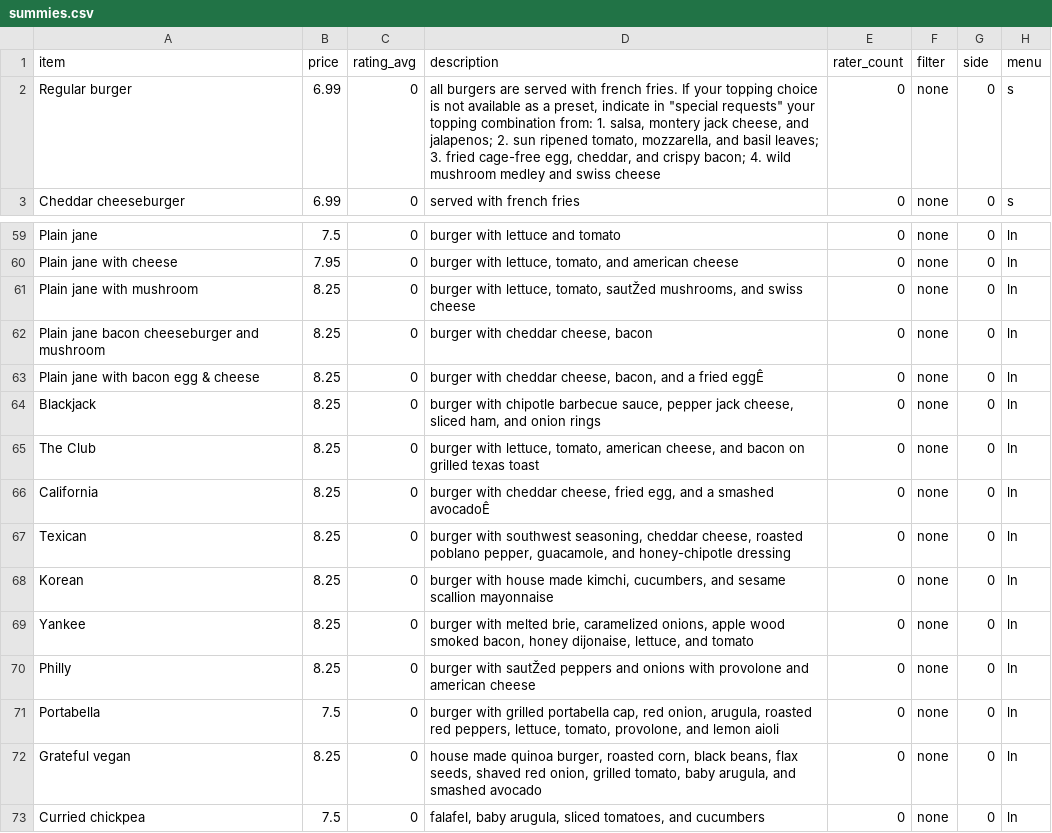
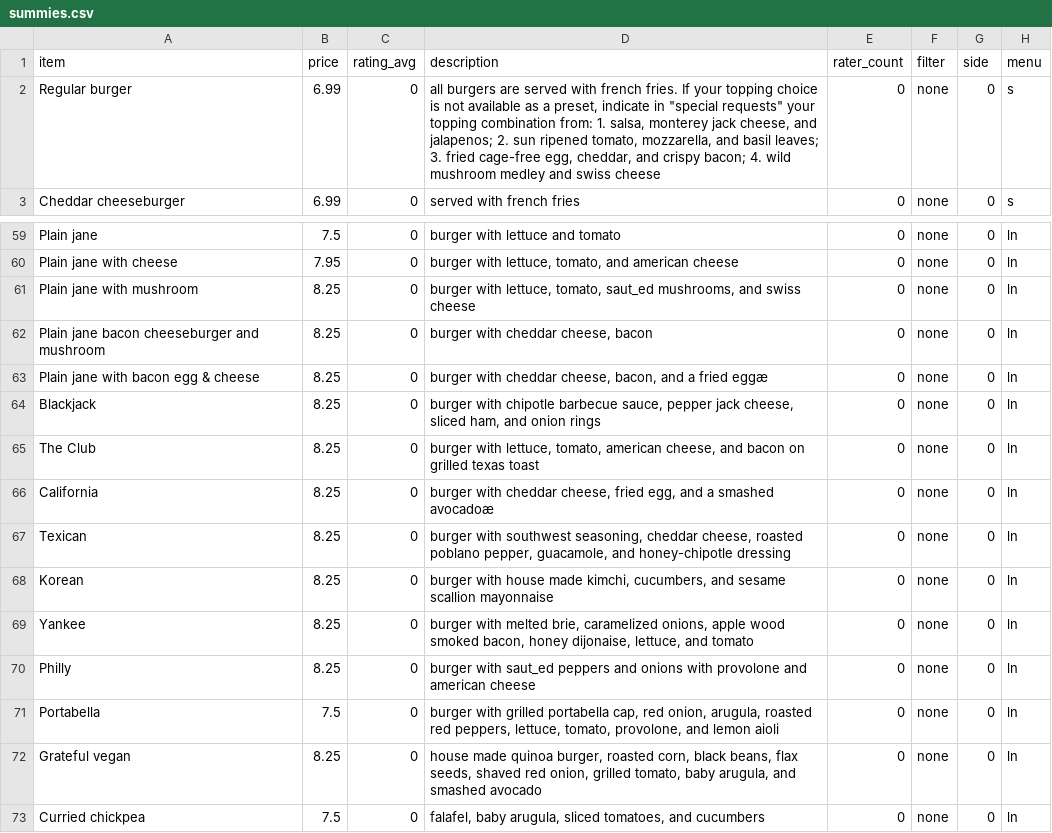
Before and after one commit to barca/FoodyCall, a CSV file: summies.csv, drawn as a sheet; only a part is shown, gaps mark what is left out.

```diff
--- a/summies.csv
+++ b/summies.csv
@@ -1,3 +1,3 @@
 item,price,rating_avg,description,rater_count,filter,side,menu
-Regular burger,6.99,0,"all burgers are served with french fries. If your topping choice is not available as a preset, indicate in ""special requests"" your topping combination from: 1. salsa, montery jack cheese, and jalapenos; 2. sun ripened tomato, mozzarella, and basil leaves; 3. fried cage-free egg, cheddar, and crispy bacon; 4. wild mushroom medley and swiss cheese",0,none,0,s
+Regular burger,6.99,0,"all burgers are served with french fries. If your topping choice is not available as a preset, indicate in ""special requests"" your topping combination from: 1. salsa, monterey jack cheese, and jalapenos; 2. sun ripened tomato, mozzarella, and basil leaves; 3. fried cage-free egg, cheddar, and crispy bacon; 4. wild mushroom medley and swiss cheese",0,none,0,s
 Cheddar cheeseburger,6.99,0,served with french fries,0,none,0,s
@@ -60,8 +60,8 @@ Plain jane,7.5,0,burger with lettuce and tomato ,0,none,0,ln
 Plain jane with cheese,7.95,0,"burger with lettuce, tomato, and american cheese",0,none,0,ln
-Plain jane with mushroom,8.25,0,"burger with lettuce, tomato, sautŽed mushrooms, and swiss cheese",0,none,0,ln
+Plain jane with mushroom,8.25,0,"burger with lettuce, tomato, saut_ed mushrooms, and swiss cheese",0,none,0,ln
 Plain jane bacon cheeseburger and mushroom,8.25,0,"burger with cheddar cheese, bacon",0,none,0,ln
-Plain jane with bacon egg & cheese,8.25,0,"burger with cheddar cheese, bacon, and a fried eggÊ",0,none,0,ln
+Plain jane with bacon egg & cheese,8.25,0,"burger with cheddar cheese, bacon, and a fried eggæ",0,none,0,ln
 Blackjack,8.25,0,"burger with chipotle barbecue sauce, pepper jack cheese, sliced ham, and onion rings",0,none,0,ln
 The Club,8.25,0,"burger with lettuce, tomato, american cheese, and bacon on grilled texas toast",0,none,0,ln
-California,8.25,0,"burger with cheddar cheese, fried egg, and a smashed avocadoÊ",0,none,0,ln
+California,8.25,0,"burger with cheddar cheese, fried egg, and a smashed avocadoæ",0,none,0,ln
 Texican,8.25,0,"burger with southwest seasoning, cheddar cheese, roasted poblano pepper, guacamole, and honey-chipotle dressing",0,none,0,ln
@@ -69,3 +69,3 @@ Korean,8.25,0,"burger with house made kimchi, cucumbers, and sesame scallion may
 Yankee,8.25,0,"burger with melted brie, caramelized onions, apple wood smoked bacon, honey dijonaise, lettuce, and tomato",0,none,0,ln
-Philly,8.25,0,burger with sautŽed peppers and onions with provolone and american cheese,0,none,0,ln
+Philly,8.25,0,burger with saut_ed peppers and onions with provolone and american cheese,0,none,0,ln
 Portabella,7.5,0,"burger with grilled portabella cap, red onion, arugula, roasted red peppers, lettuce, tomato, provolone, and lemon aioli",0,none,0,ln
```
